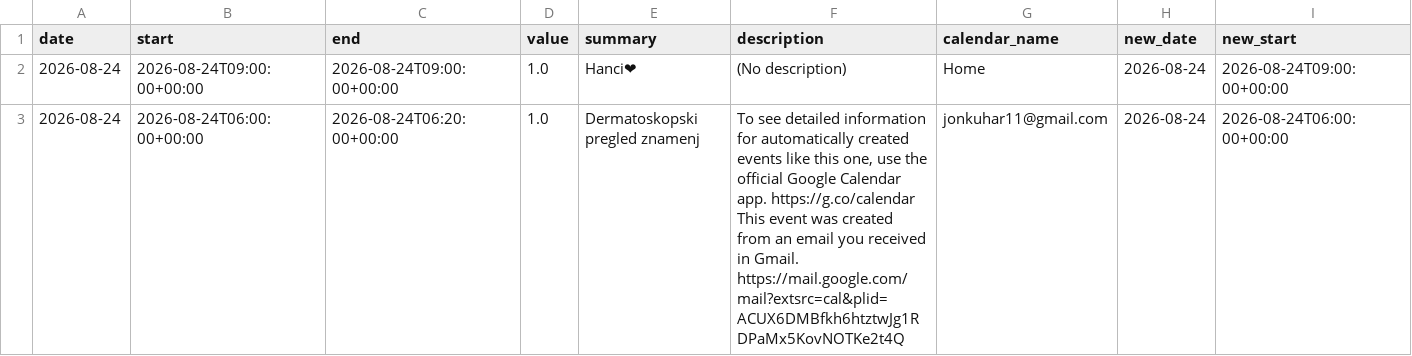
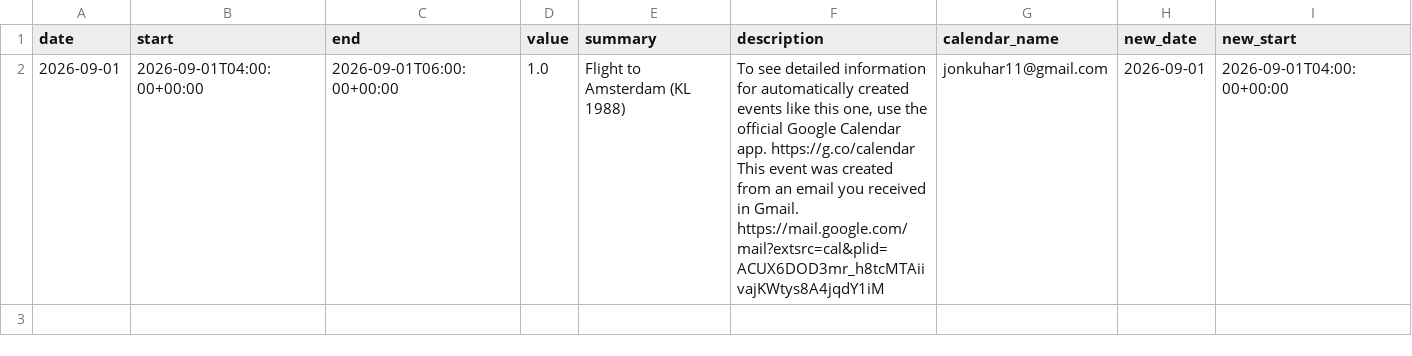
Before and after one commit to hajkuron/notion-githubchart, a CSV file: data/prepared_data_for_supabase.csv, drawn as a sheet; only a part is shown; removed rows and columns are numbered as before the commit, all else as after; rows hold the shown columns only; ↵ is a line break in a cell; the diff names each change by its address in the sheet, - before the commit and + after, or states it on an @@ line.

```diff
--- a/data/prepared_data_for_supabase.csv
+++ b/data/prepared_data_for_supabase.csv
-row 2: 2026-08-24 | 2026-08-24T09:00:00+00:00 | 2026-08-24T09:00:00+00:00 | 1.0 | Hanci❤ | (No description) | Home | 2026-08-24 | 2026-08-24T09:00:00+00:00
-row 3: 2026-08-24 | 2026-08-24T06:00:00+00:00 | 2026-08-24T06:20:00+00:00 | 1.0 | Dermatoskopski pregled znamenj | To see detailed information for automatically created events like this one, use the official Google Calendar app. https://g.co/calendar ↵ This event was created from an email you received in Gmail. https://mail.google.com/mail?extsrc=cal&plid=ACUX6DMBfkh6htztwJg1RDPaMx5KovNOTKe2t4Q | jonkuhar11@gmail.com | 2026-08-24 | 2026-08-24T06:00:00+00:00
+row 2: 2026-09-01 | 2026-09-01T04:00:00+00:00 | 2026-09-01T06:00:00+00:00 | 1.0 | Flight to Amsterdam (KL 1988) | To see detailed information for automatically created events like this one, use the official Google Calendar app. https://g.co/calendar ↵ This event was created from an email you received in Gmail. https://mail.google.com/mail?extsrc=cal&plid=ACUX6DOD3mr_h8tcMTAiivajKWtys8A4jqdY1iM | jonkuhar11@gmail.com | 2026-09-01 | 2026-09-01T04:00:00+00:00
```
Also changed, not shown: 4 other files.
